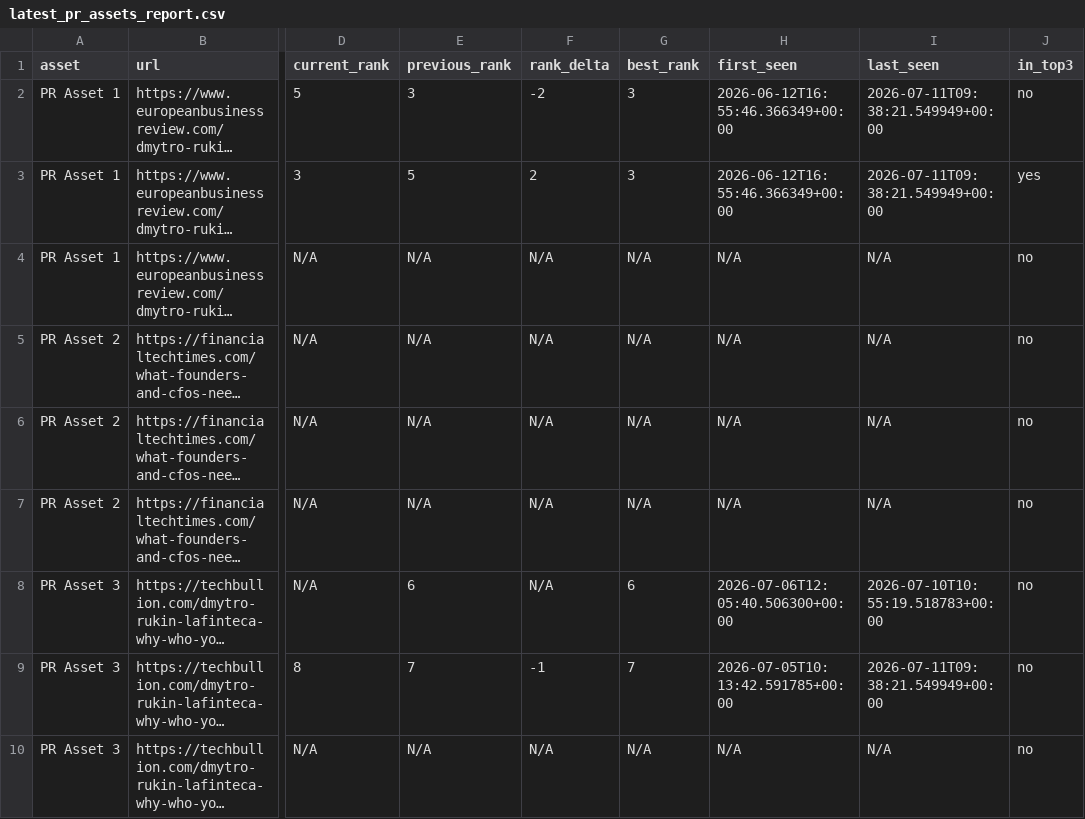
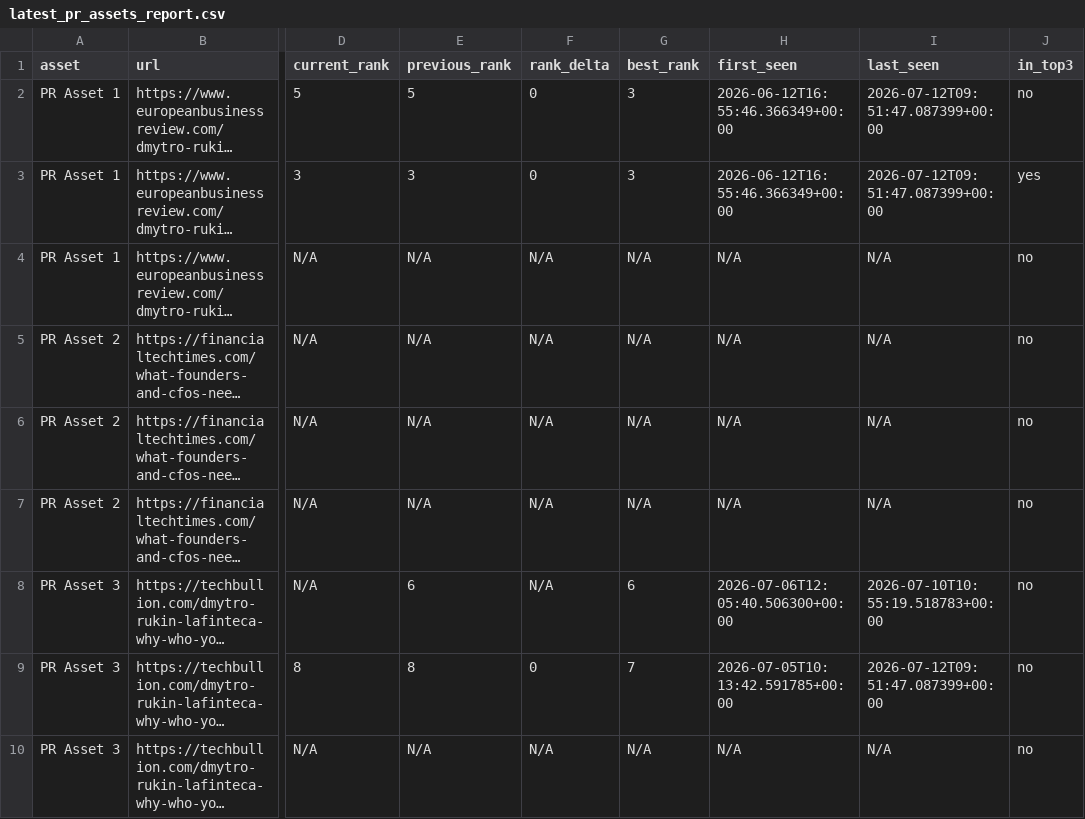
Before and after one commit to evgeniy-zelenyiy/serp-monitor-D, a CSV file: reports/pr_assets/latest_pr_assets_report.csv, drawn as a sheet; only a part is shown, gaps mark what is left out; long unchanged cells end in …; the diff names each change by its address in the sheet, - before the commit and + after, or states it on an @@ line.

```diff
--- a/reports/pr_assets/latest_pr_assets_report.csv
+++ b/reports/pr_assets/latest_pr_assets_report.csv
-E2 (previous_rank): 3
+E2 (previous_rank): 5
-F2 (rank_delta): -2
+F2 (rank_delta): 0
-I2:I3 (last_seen): 2026-07-11T09:38:21.549949+00:00
+I2:I3 (last_seen): 2026-07-12T09:51:47.087399+00:00
-E3 (previous_rank): 5
+E3 (previous_rank): 3
-F3 (rank_delta): 2
+F3 (rank_delta): 0
-E9 (previous_rank): 7
+E9 (previous_rank): 8
-F9 (rank_delta): -1
+F9 (rank_delta): 0
-I9 (last_seen): 2026-07-11T09:38:21.549949+00:00
+I9 (last_seen): 2026-07-12T09:51:47.087399+00:00
```
Also changed, not shown: docs/reports/pr_visibility/latest_pr_visibility_report.csv, reports/pr_visibility/latest_pr_visibility_report.csv, 10 other files.
